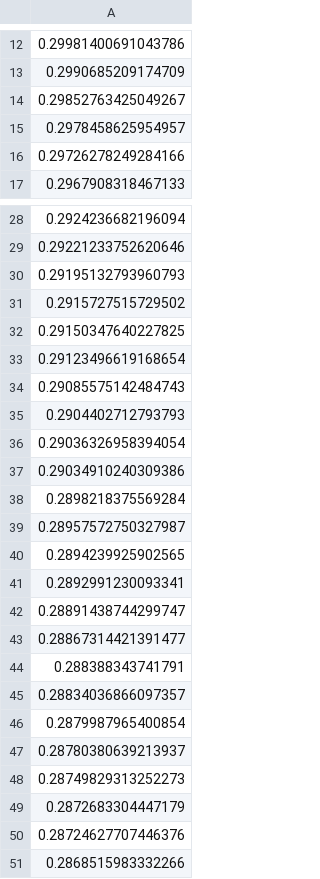
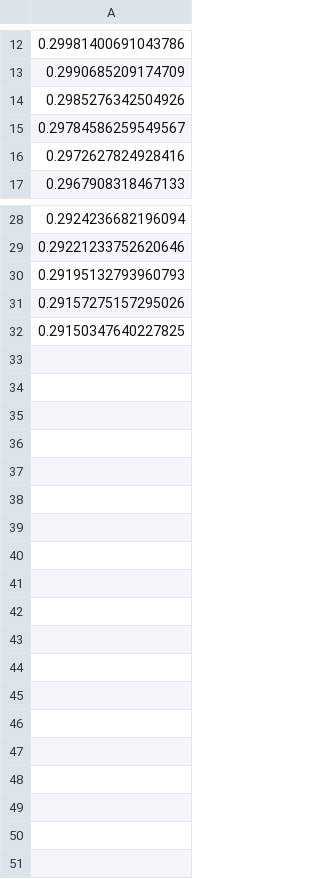
Before and after one commit to iterative/cml_dvc_case, a CSV file: loss.csv, drawn as a sheet; only a part is shown, gaps mark what is left out; the diff covers the shown part only; the diff names each change by its address in the sheet, - before the commit and + after, or states it on an @@ line.

```diff
--- a/loss.csv
+++ b/loss.csv
-A14: 0.29852763425049267
+A14: 0.2985276342504926
-A15: 0.2978458625954957
+A15: 0.29784586259549567
-A16: 0.29726278249284166
+A16: 0.2972627824928416
-A31: 0.2915727515729502
+A31: 0.29157275157295026
-row 33: 0.29123496619168654
-row 34: 0.29085575142484743
-row 35: 0.2904402712793793
-row 36: 0.29036326958394054
-row 37: 0.29034910240309386
-row 38: 0.2898218375569284
-row 39: 0.28957572750327987
-row 40: 0.2894239925902565
-row 41: 0.2892991230093341
-row 42: 0.28891438744299747
-row 43: 0.28867314421391477
-row 44: 0.288388343741791
-row 45: 0.28834036866097357
-row 46: 0.2879987965400854
-row 47: 0.28780380639213937
-row 48: 0.28749829313252273
-row 49: 0.2872683304447179
-row 50: 0.28724627707446376
-row 51: 0.2868515983332266
```
Also changed, not shown: 2 edited cells elsewhere in this file, 2 other files.
